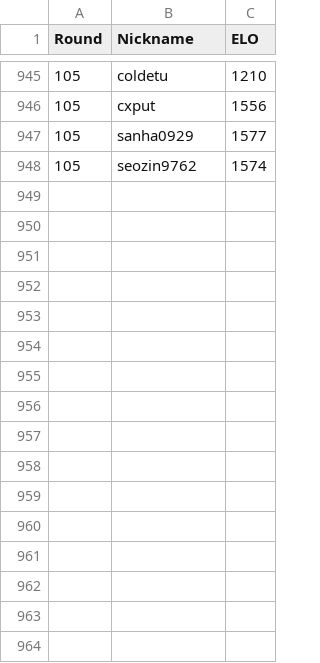
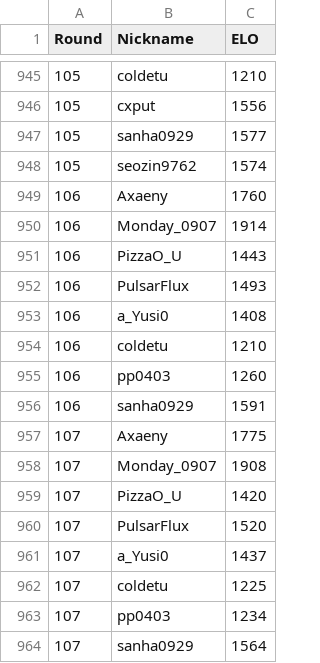
Before and after one commit to Yusi0/KPFM, a CSV file: aftercalc.csv, drawn as a sheet; only a part is shown, gaps mark what is left out.

```diff
--- a/aftercalc.csv
+++ b/aftercalc.csv
@@ -948 +948,17 @@
 105,seozin9762,1574
+106,Axaeny,1760
+106,Monday_0907,1914
+106,PizzaO_U,1443
+106,PulsarFlux,1493
+106,a_Yusi0,1408
+106,coldetu,1210
+106,pp0403,1260
+106,sanha0929,1591
+107,Axaeny,1775
+107,Monday_0907,1908
+107,PizzaO_U,1420
+107,PulsarFlux,1520
+107,a_Yusi0,1437
+107,coldetu,1225
+107,pp0403,1234
+107,sanha0929,1564
```
Also changed, not shown: data/source/matches.csv, insight.csv, 2 other files.
